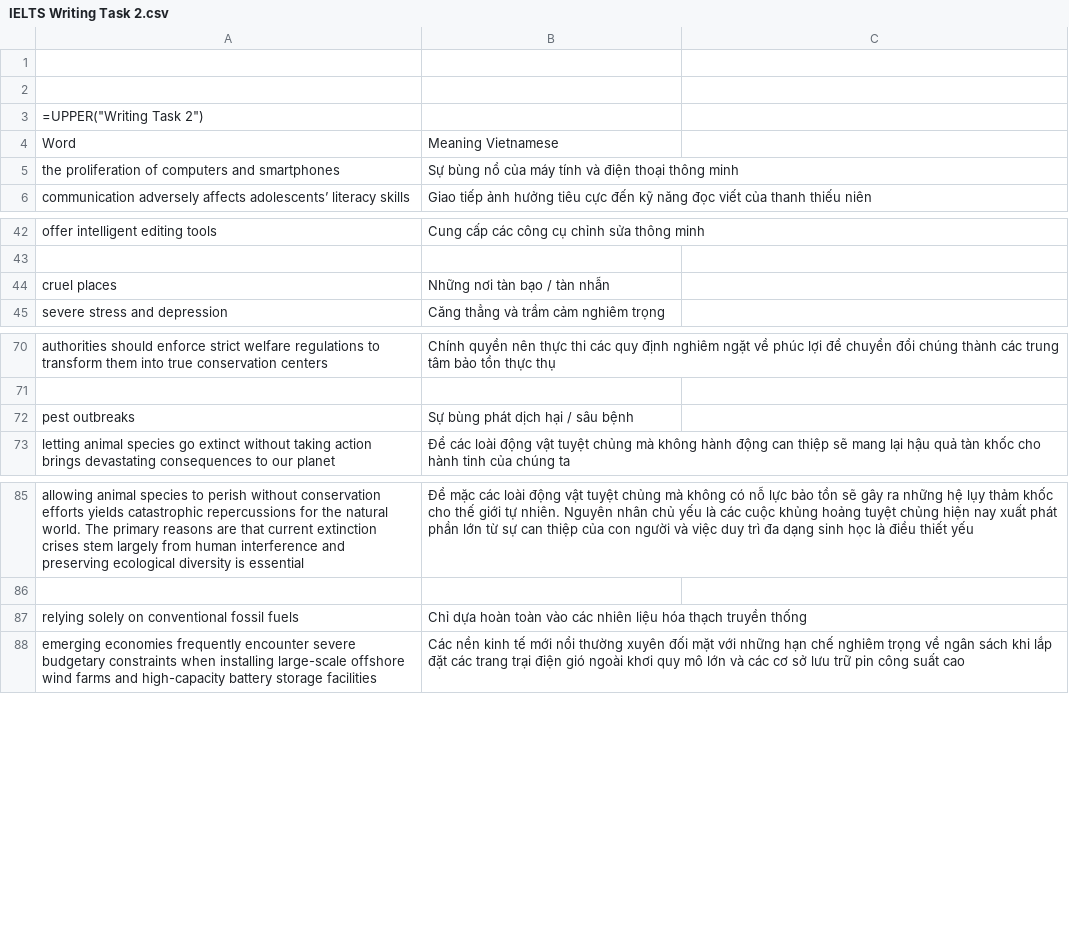
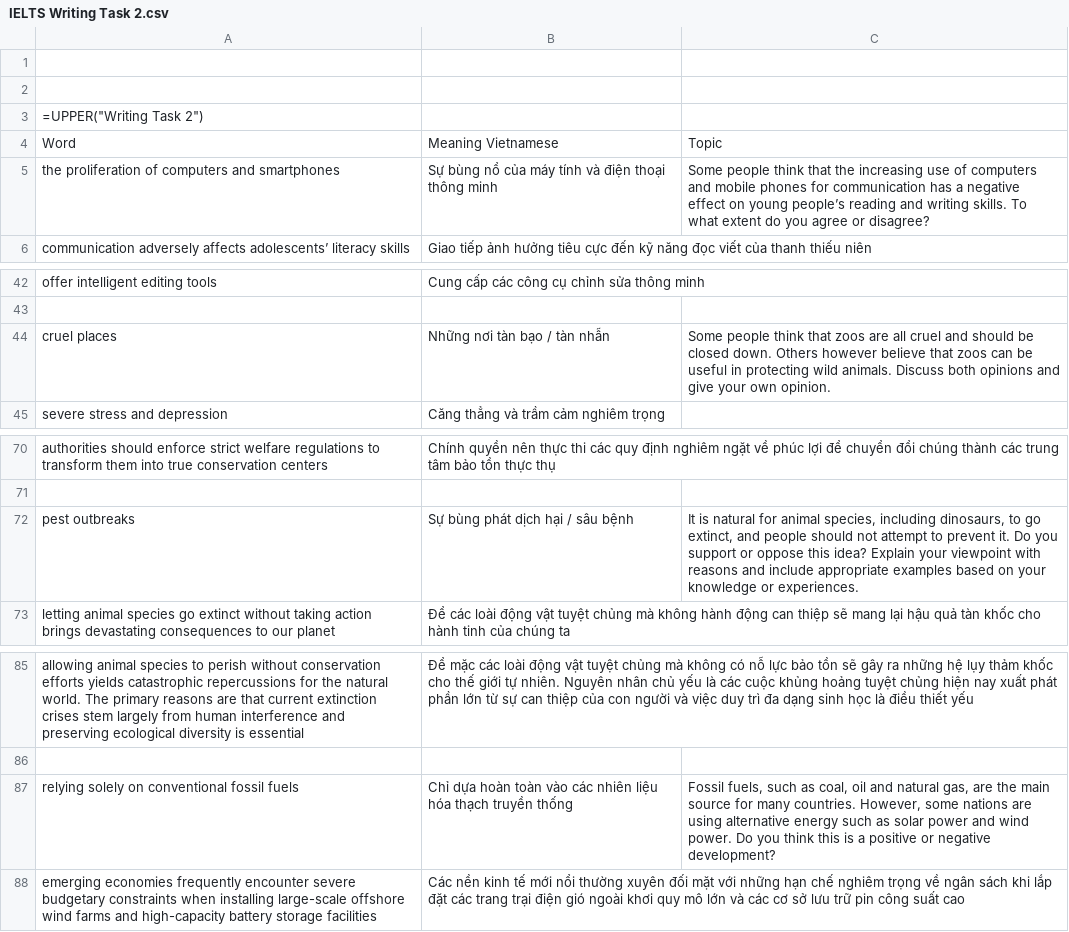
Before and after one commit to TrungNghia2k3/vocabulary-learning, a CSV file: sheets/IELTS Writing Task 2.csv, drawn as a sheet; only a part is shown, gaps mark what is left out; the diff names each change by its address in the sheet, - before the commit and + after, or states it on an @@ line.

Commit message:
feat: integrate IELTS Map & Process into Task 1 Studio and add IELTS Writing Task 2 Studio

```diff
--- a/sheets/IELTS Writing Task 2.csv
+++ b/sheets/IELTS Writing Task 2.csv
-C4: (empty)
+C4: Topic
-C5: (empty)
+C5: Some people think that the increasing use of computers and mobile phones for communication has a negative effect on young people’s reading and writing skills. To what extent do you agree or disagree?
-C44: (empty)
+C44: Some people think that zoos are all cruel and should be closed down. Others however believe that zoos can be useful in protecting wild animals. Discuss both opinions and give your own opinion.
-C72: (empty)
+C72: It is natural for animal species, including dinosaurs, to go extinct, and people should not attempt to prevent it. Do you support or oppose this idea? Explain your viewpoint with reasons and include appropriate examples based on your knowledge or experiences.
-C87: (empty)
+C87: Fossil fuels, such as coal, oil and natural gas, are the main source for many countries. However, some nations are using alternative energy such as solar power and wind power. Do you think this is a positive or negative development?
```
Also changed, not shown: sheets/IELTS Map.csv, sheets/IELTS Process.csv, 10 other files.
